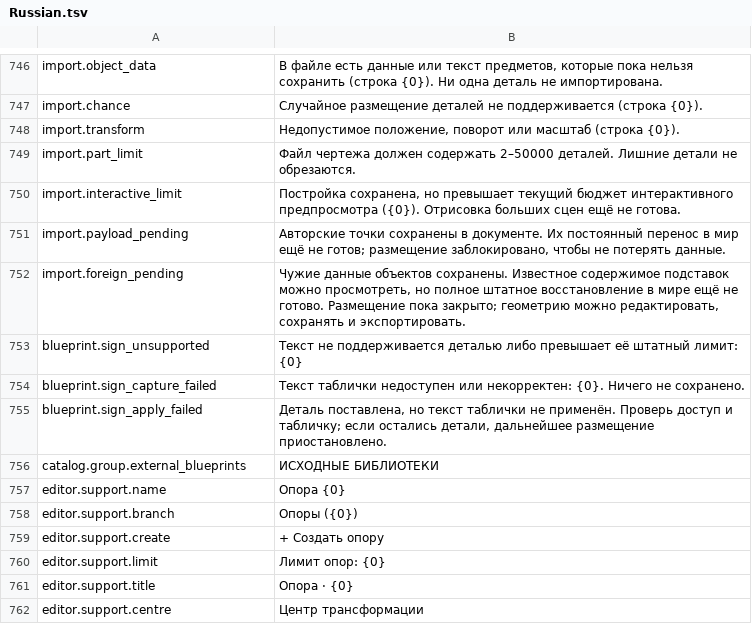
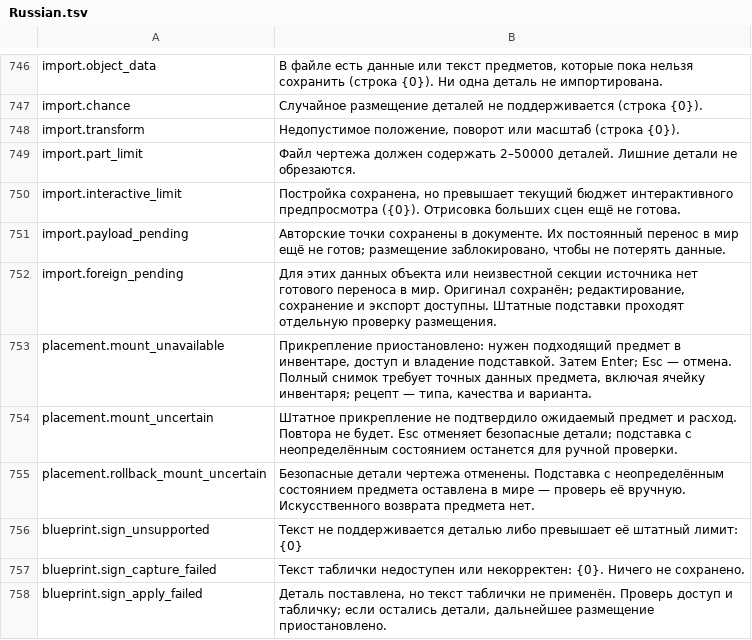
Before and after one commit to MaikiOS/BuildWorks, a TSV file: src/BuildWorks/Translations/Russian.tsv, drawn as a sheet; only a part is shown, gaps mark what is left out; the shorter side is filled out with more unchanged rows.

```diff
--- a/src/BuildWorks/Translations/Russian.tsv
+++ b/src/BuildWorks/Translations/Russian.tsv
@@ -751,3 +751,6 @@ import.interactive_limit	Постройка сохранена, но превы
 import.payload_pending	Авторские точки сохранены в документе. Их постоянный перенос в мир ещё не готов; размещение заблокировано, чтобы не потерять данные.
-import.foreign_pending	Чужие данные объектов сохранены. Известное содержимое подставок можно просмотреть, но полное штатное восстановление в мире ещё не готово. Размещение пока закрыто; геометрию можно редактировать, сохранять и экспортировать.
+import.foreign_pending	Для этих данных объекта или неизвестной секции источника нет готового переноса в мир. Оригинал сохранён; редактирование, сохранение и экспорт доступны. Штатные подставки проходят отдельную проверку размещения.
+placement.mount_unavailable	Прикрепление приостановлено: нужен подходящий предмет в инвентаре, доступ и владение подставкой. Затем Enter; Esc — отмена. Полный снимок требует точных данных предмета, включая ячейку инвентаря; рецепт — типа, качества и варианта.
+placement.mount_uncertain	Штатное прикрепление не подтвердило ожидаемый предмет и расход. Повтора не будет. Esc отменяет безопасные детали; подставка с неопределённым состоянием останется для ручной проверки.
+placement.rollback_mount_uncertain	Безопасные детали чертежа отменены. Подставка с неопределённым состоянием предмета оставлена в мире — проверь её вручную. Искусственного возврата предмета нет.
 blueprint.sign_unsupported	Текст не поддерживается деталью либо превышает её штатный лимит: {0}
```
Also changed, not shown: src/BuildWorks/Translations/English.tsv, 25 other files.
